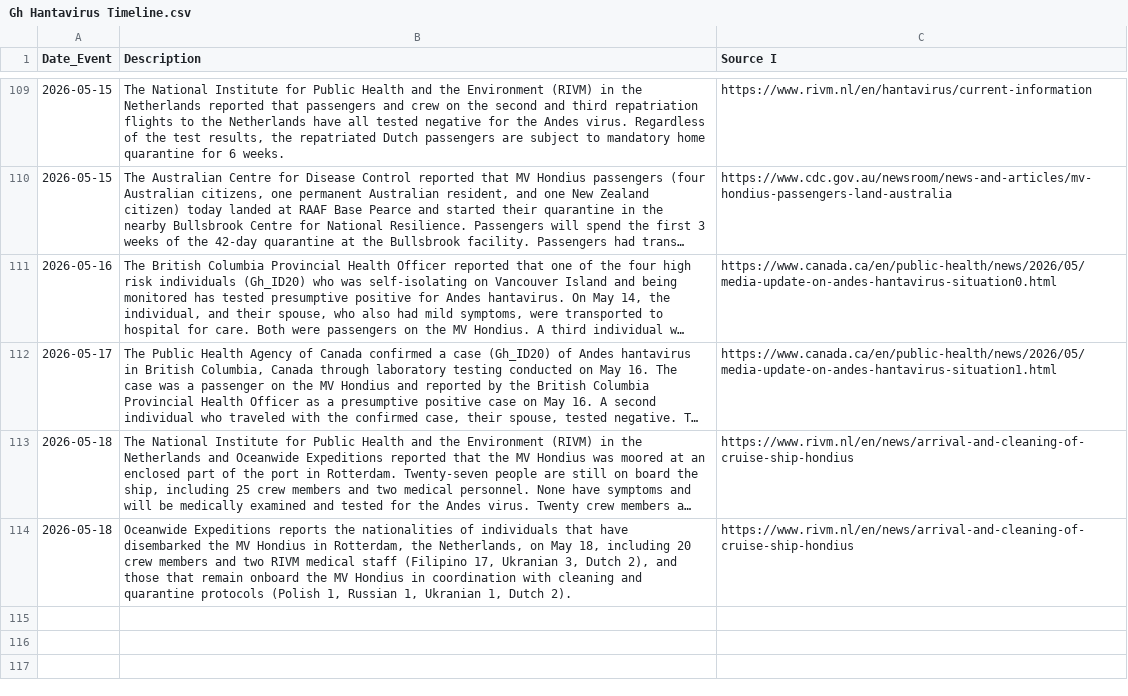
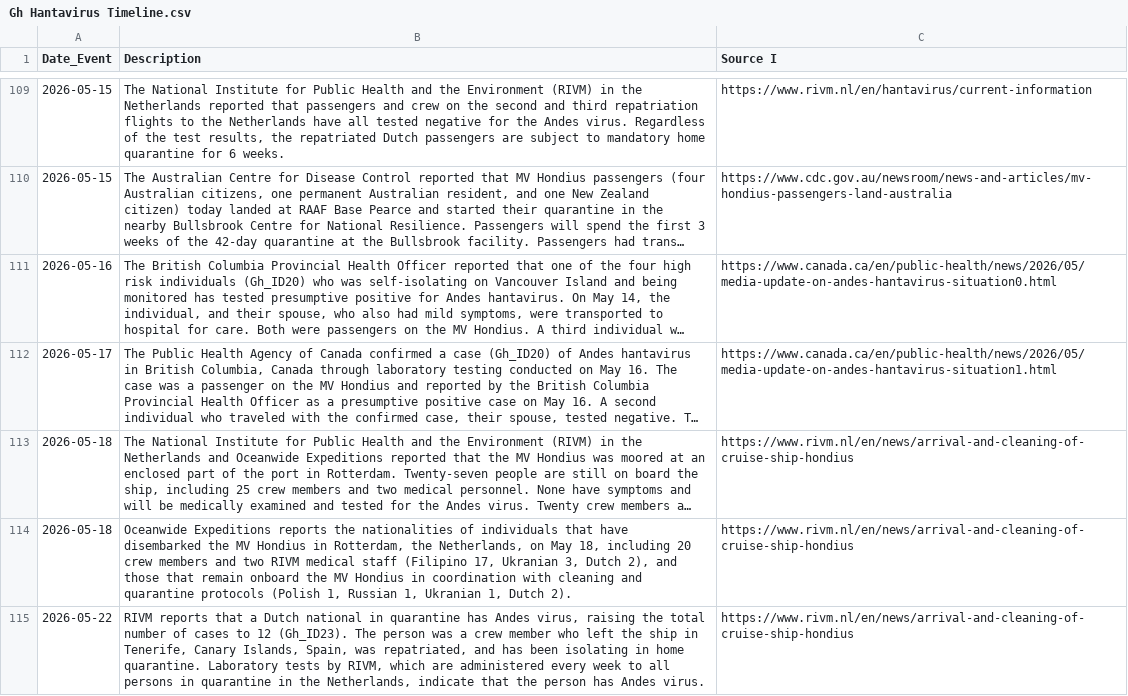
Before and after one commit to globaldothealth/outbreak-data, a CSV file: hantavirus/Gh Hantavirus Timeline.csv, drawn as a sheet; only a part is shown, gaps mark what is left out; long unchanged cells end in ….

Commit message:
Update Gh Hantavirus Timeline.csv + Case 12

```diff
--- a/hantavirus/Gh Hantavirus Timeline.csv
+++ b/hantavirus/Gh Hantavirus Timeline.csv
@@ -115 +115,2 @@ Date_Event,Description,Source I
 2026-05-18,"Oceanwide Expeditions reports the nationalities of individuals that have disembarked the MV Hondius in Rotterdam, the Netherlands, on May 18, including 20 crew members and two RIVM medical staff (Filipino 17, Ukranian 3, Dutch 2), and those that remain onboard the MV Hondius in coordination with cleaning and quarantine protocols (Polish 1, Russian 1, Ukranian 1, Dutch 2). ",https://www.rivm.nl/en/news/arrival-and-cleaning-of-cruise-ship-hondius
+2026-05-22,"RIVM reports that a Dutch national in quarantine has Andes virus, raising the total number of cases to 12 (Gh_ID23).  The person was a crew member who left the ship in Tenerife, Canary Islands, Spain, was repatriated, and has been isolating in home quarantine. Laboratory tests by RIVM, which are administered every week to all persons in quarantine in the Netherlands, indicate that the person has Andes virus. ",https://www.rivm.nl/en/news/arrival-and-cleaning-of-cruise-ship-hondius
```
